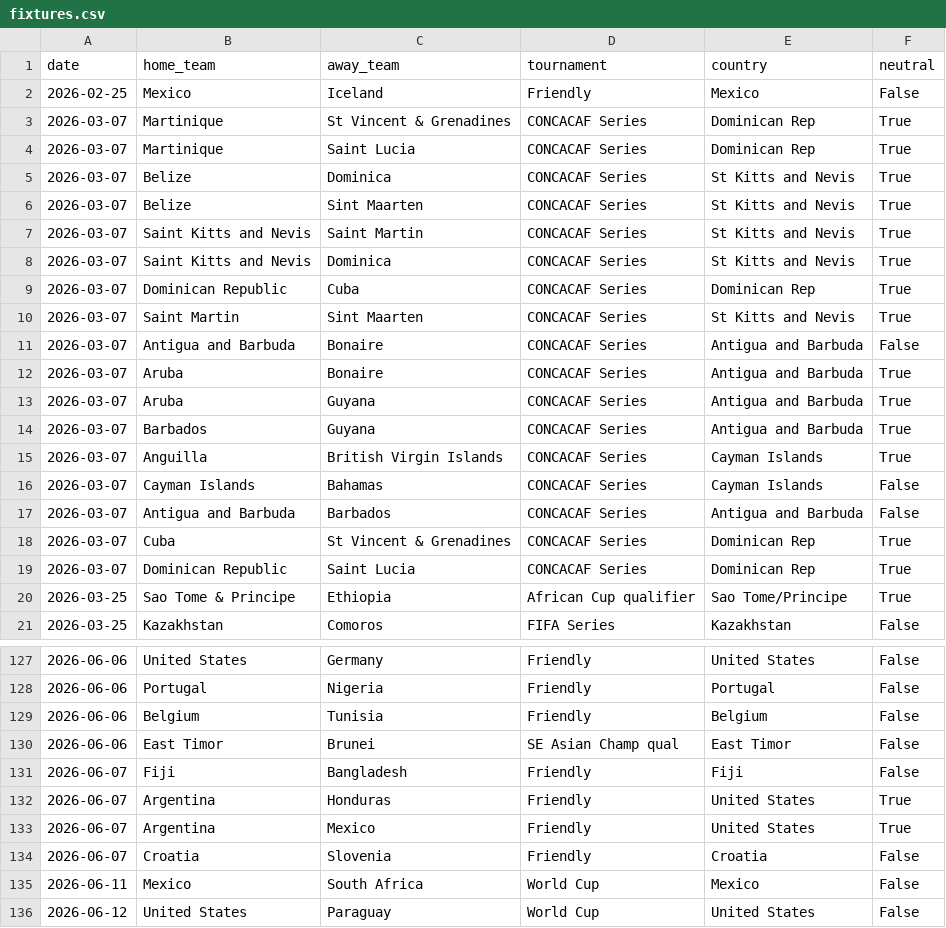
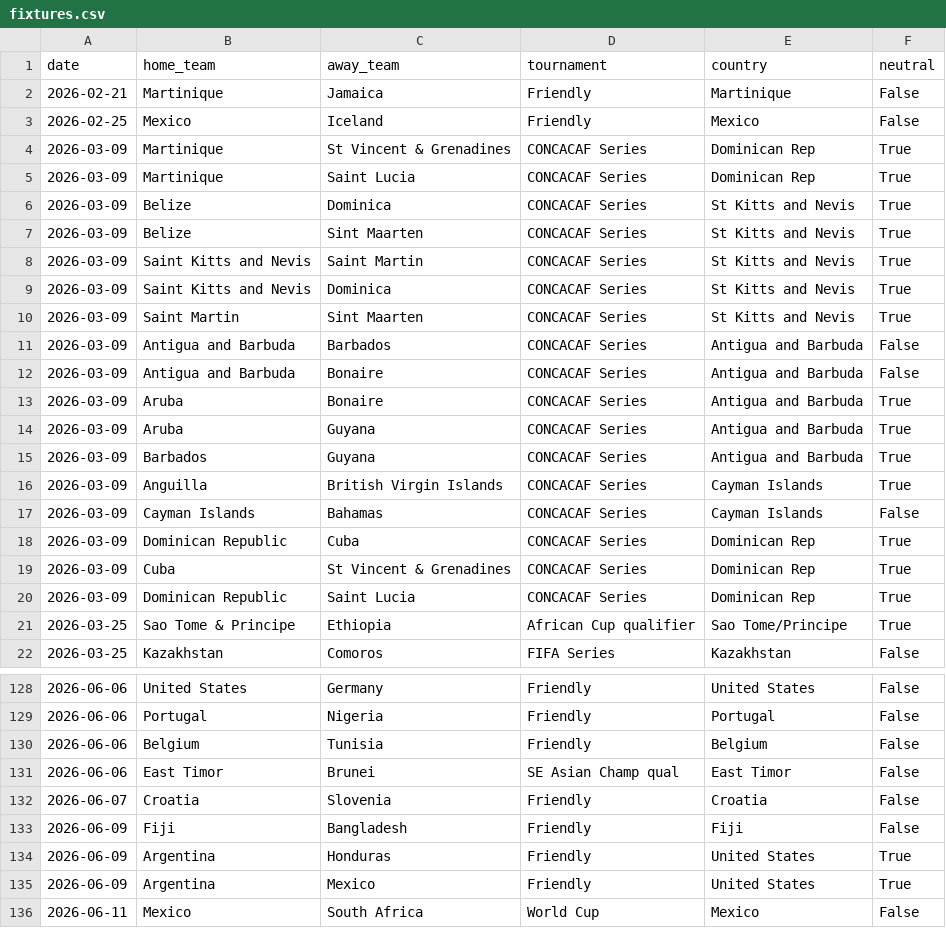
Before and after one commit to 16bravo/MatchOracle, a CSV file: data/source/fixtures.csv, drawn as a sheet; only a part is shown, gaps mark what is left out; the shorter side is filled out with more unchanged rows.

Commit message:
Update data/source/

```diff
--- a/data/source/fixtures.csv
+++ b/data/source/fixtures.csv
@@ -1,20 +1,21 @@
 date,home_team,away_team,tournament,country,neutral
+2026-02-21,Martinique,Jamaica,Friendly,Martinique,False
 2026-02-25,Mexico,Iceland,Friendly,Mexico,False
-2026-03-07,Martinique,St Vincent & Grenadines,CONCACAF Series,Dominican Rep,True
-2026-03-07,Martinique,Saint Lucia,CONCACAF Series,Dominican Rep,True
-2026-03-07,Belize,Dominica,CONCACAF Series,St Kitts and Nevis,True
-2026-03-07,Belize,Sint Maarten,CONCACAF Series,St Kitts and Nevis,True
-2026-03-07,Saint Kitts and Nevis,Saint Martin,CONCACAF Series,St Kitts and Nevis,True
-2026-03-07,Saint Kitts and Nevis,Dominica,CONCACAF Series,St Kitts and Nevis,True
-2026-03-07,Dominican Republic,Cuba,CONCACAF Series,Dominican Rep,True
-2026-03-07,Saint Martin,Sint Maarten,CONCACAF Series,St Kitts and Nevis,True
-2026-03-07,Antigua and Barbuda,Bonaire,CONCACAF Series,Antigua and Barbuda,False
-2026-03-07,Aruba,Bonaire,CONCACAF Series,Antigua and Barbuda,True
-2026-03-07,Aruba,Guyana,CONCACAF Series,Antigua and Barbuda,True
-2026-03-07,Barbados,Guyana,CONCACAF Series,Antigua and Barbuda,True
-2026-03-07,Anguilla,British Virgin Islands,CONCACAF Series,Cayman Islands,True
-2026-03-07,Cayman Islands,Bahamas,CONCACAF Series,Cayman Islands,False
-2026-03-07,Antigua and Barbuda,Barbados,CONCACAF Series,Antigua and Barbuda,False
-2026-03-07,Cuba,St Vincent & Grenadines,CONCACAF Series,Dominican Rep,True
-2026-03-07,Dominican Republic,Saint Lucia,CONCACAF Series,Dominican Rep,True
+2026-03-09,Martinique,St Vincent & Grenadines,CONCACAF Series,Dominican Rep,True
+2026-03-09,Martinique,Saint Lucia,CONCACAF Series,Dominican Rep,True
+2026-03-09,Belize,Dominica,CONCACAF Series,St Kitts and Nevis,True
+2026-03-09,Belize,Sint Maarten,CONCACAF Series,St Kitts and Nevis,True
+2026-03-09,Saint Kitts and Nevis,Saint Martin,CONCACAF Series,St Kitts and Nevis,True
+2026-03-09,Saint Kitts and Nevis,Dominica,CONCACAF Series,St Kitts and Nevis,True
+2026-03-09,Saint Martin,Sint Maarten,CONCACAF Series,St Kitts and Nevis,True
+2026-03-09,Antigua and Barbuda,Barbados,CONCACAF Series,Antigua and Barbuda,False
+2026-03-09,Antigua and Barbuda,Bonaire,CONCACAF Series,Antigua and Barbuda,False
+2026-03-09,Aruba,Bonaire,CONCACAF Series,Antigua and Barbuda,True
+2026-03-09,Aruba,Guyana,CONCACAF Series,Antigua and Barbuda,True
+2026-03-09,Barbados,Guyana,CONCACAF Series,Antigua and Barbuda,True
+2026-03-09,Anguilla,British Virgin Islands,CONCACAF Series,Cayman Islands,True
+2026-03-09,Cayman Islands,Bahamas,CONCACAF Series,Cayman Islands,False
+2026-03-09,Dominican Republic,Cuba,CONCACAF Series,Dominican Rep,True
+2026-03-09,Cuba,St Vincent & Grenadines,CONCACAF Series,Dominican Rep,True
+2026-03-09,Dominican Republic,Saint Lucia,CONCACAF Series,Dominican Rep,True
 2026-03-25,Sao Tome & Principe,Ethiopia,African Cup qualifier,Sao Tome/Principe,True
@@ -130,6 +131,6 @@ date,home_team,away_team,tournament,country,neutral
 2026-06-06,East Timor,Brunei,SE Asian Champ qual,East Timor,False
-2026-06-07,Fiji,Bangladesh,Friendly,Fiji,False
-2026-06-07,Argentina,Honduras,Friendly,United States,True
-2026-06-07,Argentina,Mexico,Friendly,United States,True
 2026-06-07,Croatia,Slovenia,Friendly,Croatia,False
+2026-06-09,Fiji,Bangladesh,Friendly,Fiji,False
+2026-06-09,Argentina,Honduras,Friendly,United States,True
+2026-06-09,Argentina,Mexico,Friendly,United States,True
 2026-06-11,Mexico,South Africa,World Cup,Mexico,False
```
